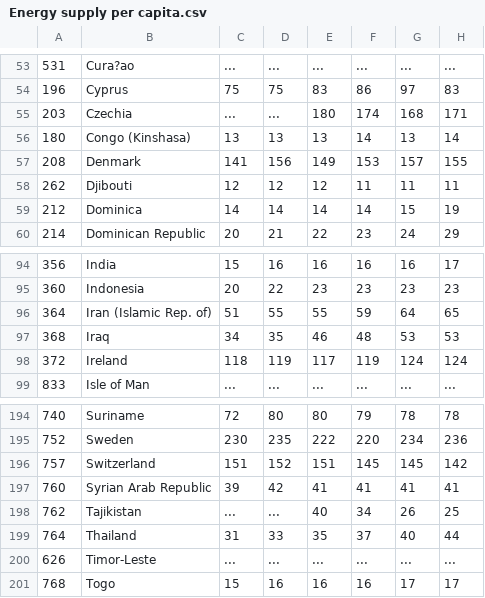
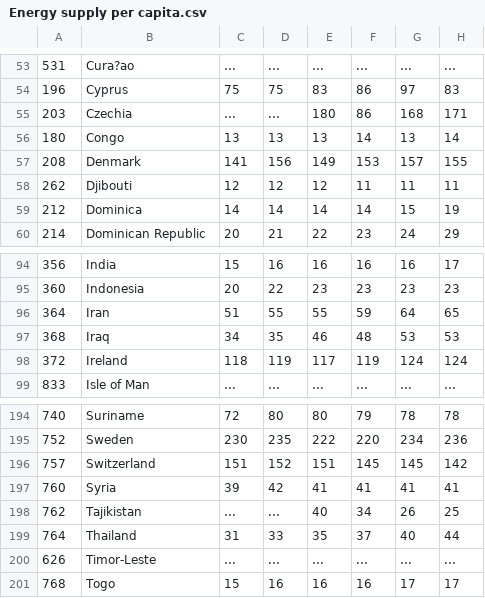
Before and after one commit to Patty-tw/3179, a CSV file: Energy supply per capita.csv, drawn as a sheet; only a part is shown, gaps mark what is left out; the diff names each change by its address in the sheet, - before the commit and + after, or states it on an @@ line.

Commit message:
Add files via upload

```diff
--- a/Energy supply per capita.csv
+++ b/Energy supply per capita.csv
-F55: 174
+F55: 86
-B56: Congo (Kinshasa)
+B56: Congo
-B96: Iran (Islamic Rep. of)
+B96: Iran
-B197: Syrian Arab Republic
+B197: Syria
```
